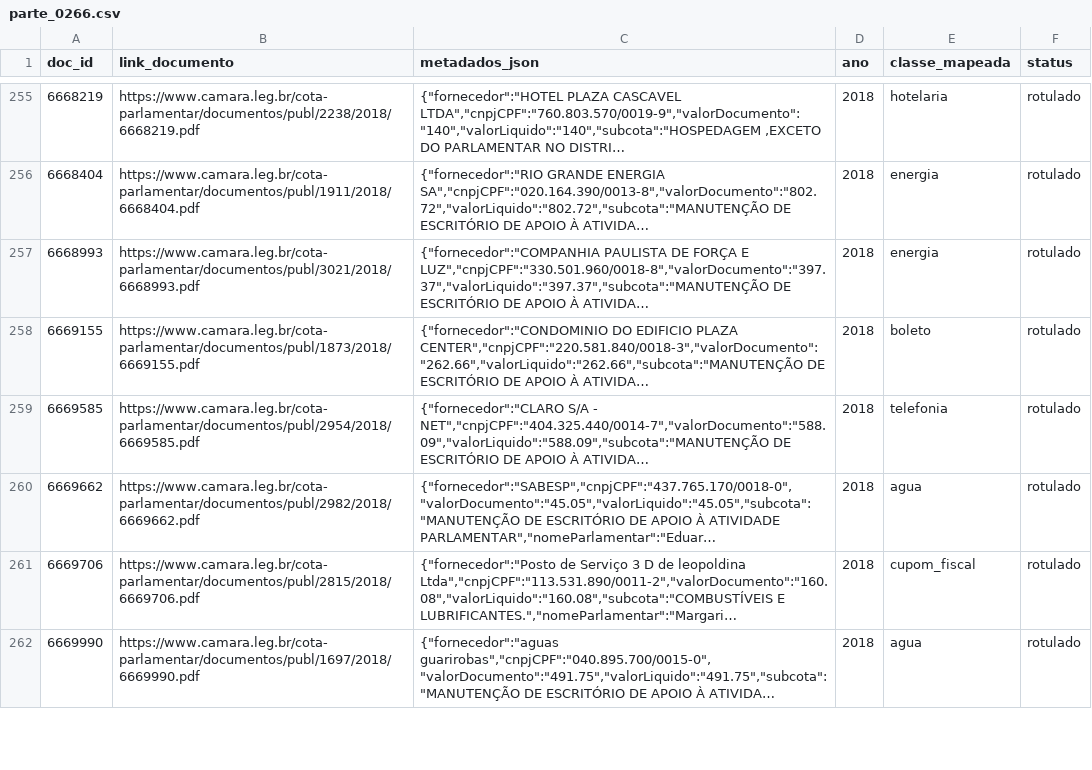
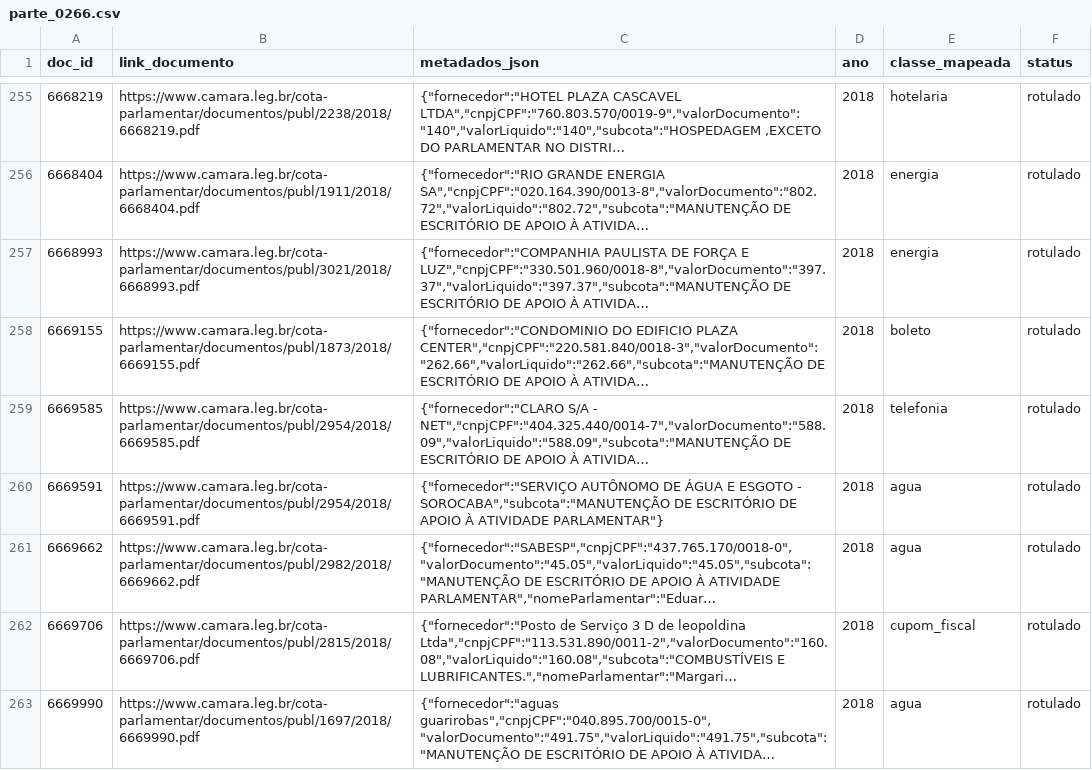
Before and after one commit to lucasdocunha/masters, a CSV file: data/rotulos/parte_0266.csv, drawn as a sheet; only a part is shown, gaps mark what is left out; long unchanged cells end in …; the diff names each change by its address in the sheet, - before the commit and + after, or states it on an @@ line.

Commit message:
rotulagem(site): 15 docs [documento]
15 agua

7737961: _unmapped -> agua
6851062: _unmapped -> agua
7568721: _unmapped -> agua
7138658: _unmapped -> agua
6676476: _unmapped -> agua
7072674: _unmapped -> agua
6917605: _unmapped -> agua
5565326: _unmapped -> agua
7043111: _unmapped -> agua
7082440: _unmapped -> agua
7389215: _unmapped -> agua
6973183: _unmapped -> agua
7329085: _unmapped -> agua
6669591: _unmapped -> agua
6335689: _unmapped -> agua

```diff
--- a/data/rotulos/parte_0266.csv
+++ b/data/rotulos/parte_0266.csv
+row 260: 6669591 | https://www.camara.leg.br/cota-parlamentar/documentos/publ/2954/2018/6669591.pdf | {"fornecedor":"SERVIÇO AUTÔNOMO DE ÁGUA E ESGOTO - SOROCABA","subcota":"MANUTENÇÃO DE ESCRITÓRIO DE APOIO À ATIVIDADE PARLAMENTAR"} | 2018 | agua | rotulado
```
Also changed, not shown: data/rotulos/parte_0267.csv, data/rotulos/parte_0274.csv, 13 other files.
